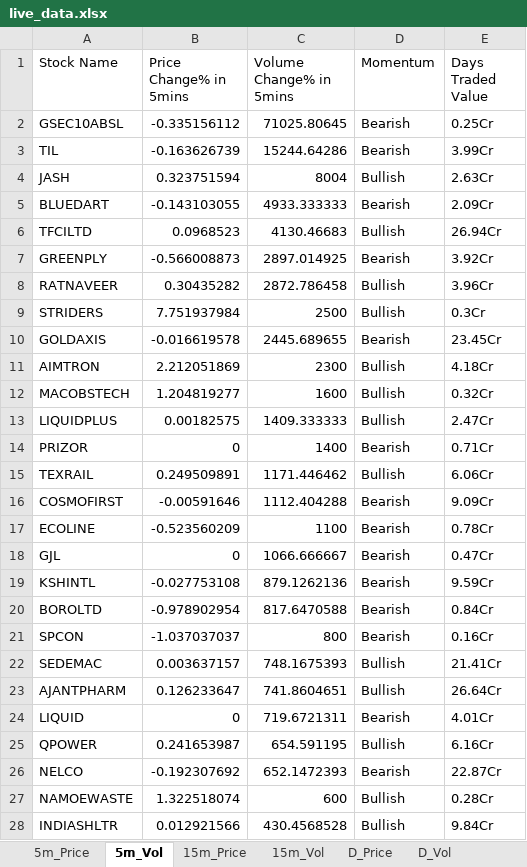
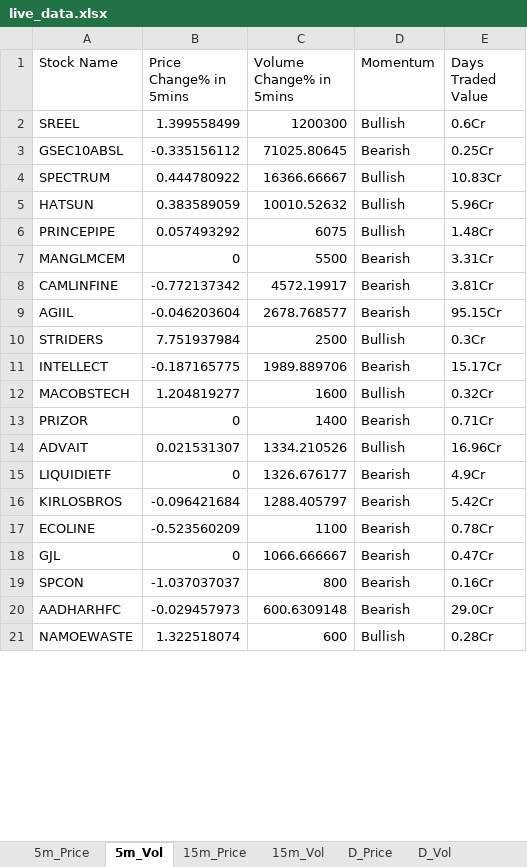
Before and after one commit to srbsharma92/priceAction2, an Excel workbook: data/live_data.xlsx, sheet 5m_Vol, drawn as a sheet; only a part is shown; values as stored, in another font and other column widths than the file's, no borders; removed rows and columns are numbered as before the commit, all else as after; the diff covers the shown part only; the diff names each change by its address in the sheet, - before the commit and + after, or states it on an @@ line.

```diff
--- a/data/live_data.xlsx (sheet 5m_Vol)
+++ b/data/live_data.xlsx (sheet 5m_Vol)
+row 2: SREEL | 1.399558499 | 1200300 | Bullish | 0.6Cr
-row 3: TIL | -0.163626739 | 15244.64286 | Bearish | 3.99Cr
-row 4: JASH | 0.323751594 | 8004 | Bullish | 2.63Cr
-row 5: BLUEDART | -0.143103055 | 4933.333333 | Bearish | 2.09Cr
-row 6: TFCILTD | 0.0968523 | 4130.46683 | Bullish | 26.94Cr
-row 7: GREENPLY | -0.566008873 | 2897.014925 | Bearish | 3.92Cr
-row 8: RATNAVEER | 0.30435282 | 2872.786458 | Bullish | 3.96Cr
+row 4: SPECTRUM | 0.444780922 | 16366.66667 | Bullish | 10.83Cr
+row 5: HATSUN | 0.383589059 | 10010.52632 | Bullish | 5.96Cr
+row 6: PRINCEPIPE | 0.057493292 | 6075 | Bullish | 1.48Cr
+row 7: MANGLMCEM | 0 | 5500 | Bearish | 3.31Cr
+row 8: CAMLINFINE | -0.772137342 | 4572.19917 | Bearish | 3.81Cr
+row 9: AGIIL | -0.046203604 | 2678.768577 | Bearish | 95.15Cr
-row 10: GOLDAXIS | -0.016619578 | 2445.689655 | Bearish | 23.45Cr
-row 11: AIMTRON | 2.212051869 | 2300 | Bullish | 4.18Cr
+row 11: INTELLECT | -0.187165775 | 1989.889706 | Bearish | 15.17Cr
-row 13: LIQUIDPLUS | 0.00182575 | 1409.333333 | Bullish | 2.47Cr
-row 15: TEXRAIL | 0.249509891 | 1171.446462 | Bullish | 6.06Cr
-row 16: COSMOFIRST | -0.00591646 | 1112.404288 | Bearish | 9.09Cr
+row 14: ADVAIT | 0.021531307 | 1334.210526 | Bullish | 16.96Cr
+row 15: LIQUIDIETF | 0 | 1326.676177 | Bearish | 4.9Cr
+row 16: KIRLOSBROS | -0.096421684 | 1288.405797 | Bearish | 5.42Cr
-row 19: KSHINTL | -0.027753108 | 879.1262136 | Bearish | 9.59Cr
-row 20: BOROLTD | -0.978902954 | 817.6470588 | Bearish | 0.84Cr
-row 22: SEDEMAC | 0.003637157 | 748.1675393 | Bullish | 21.41Cr
-row 23: AJANTPHARM | 0.126233647 | 741.8604651 | Bullish | 26.64Cr
-row 24: LIQUID | 0 | 719.6721311 | Bearish | 4.01Cr
-row 25: QPOWER | 0.241653987 | 654.591195 | Bullish | 6.16Cr
-row 26: NELCO | -0.192307692 | 652.1472393 | Bearish | 22.87Cr
+row 20: AADHARHFC | -0.029457973 | 600.6309148 | Bearish | 29.0Cr
-row 28: INDIASHLTR | 0.012921566 | 430.4568528 | Bullish | 9.84Cr
```
Also changed, not shown: 12 added rows and 6 removed rows elsewhere in this sheet, sheet D_Price, sheet D_Vol, sheet 15m_Vol, sheet 15m_Price, sheet 5m_Price, sheet Opening, 1 more sheet.
